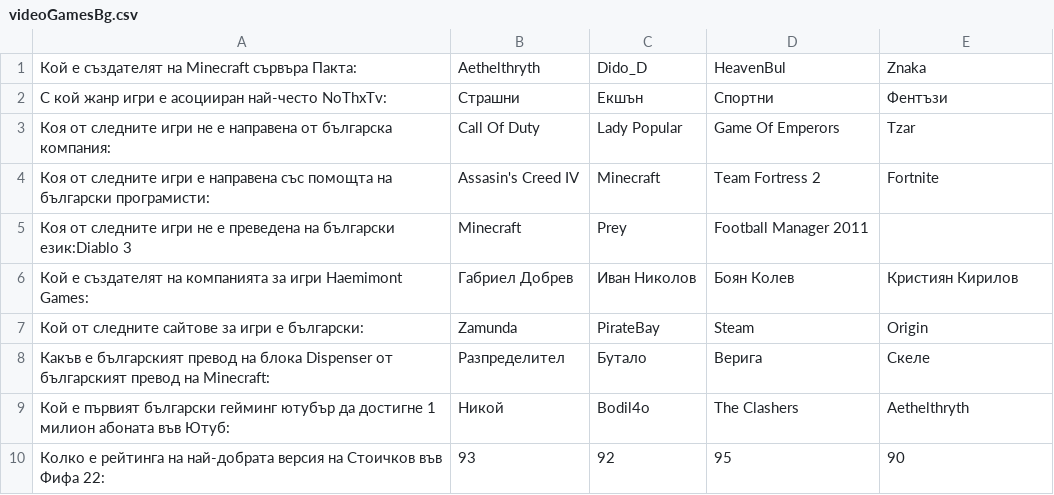
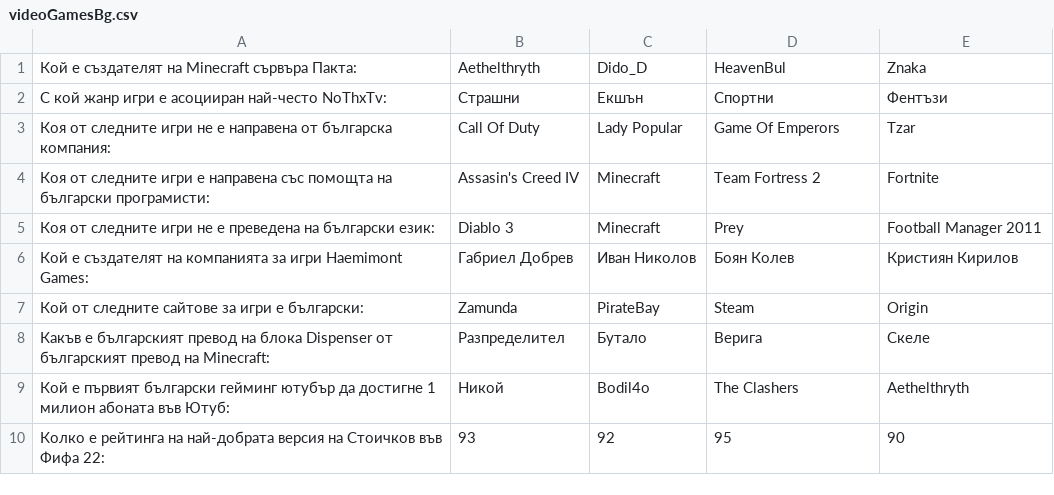
Before and after one commit to Emil121204/Quiz, a CSV file: videoGamesBg.csv, drawn as a sheet.

```diff
--- a/videoGamesBg.csv
+++ b/videoGamesBg.csv
@@ -4,3 +4,3 @@
 Коя от следните игри е направена със помощта на български програмисти:,Assasin's Creed IV,Minecraft,Team Fortress 2,Fortnite,
-Коя от следните игри не е преведена на български език:Diablo 3,Minecraft,Prey,Football Manager 2011,
+Коя от следните игри не е преведена на български език:,Diablo 3,Minecraft,Prey,Football Manager 2011,
 Кой е създателят на компанията за игри Haemimont Games:,Габриел Добрев,Иван Николов,Боян Колев,Кристиян Кирилов,
```
Also changed, not shown: generalKnowledgeBg.csv, 4 other files.
